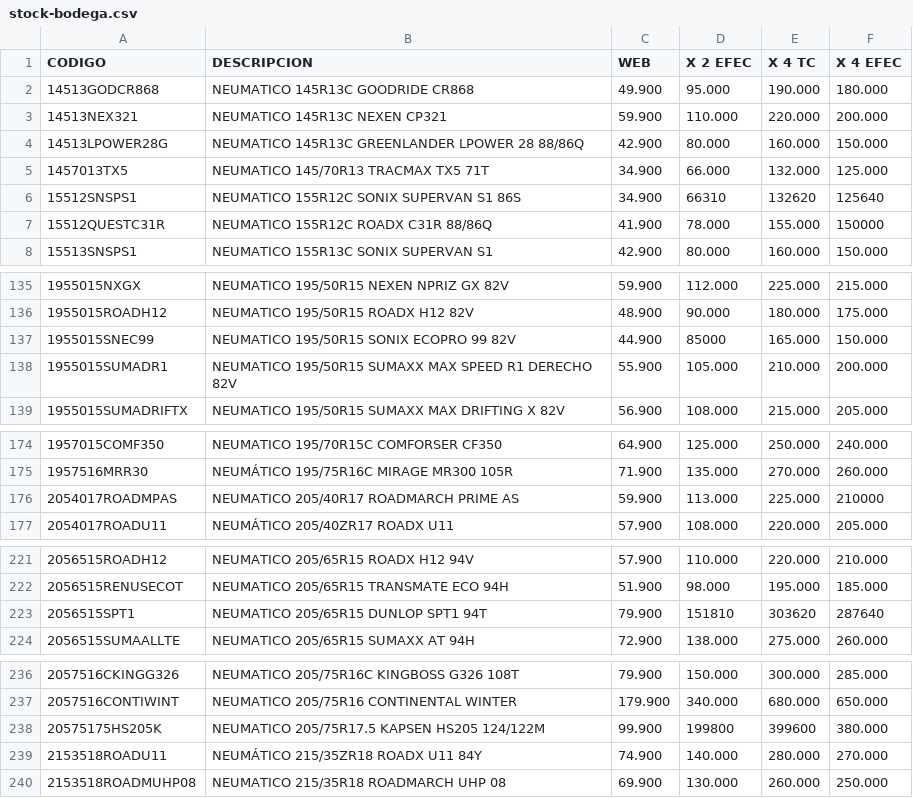
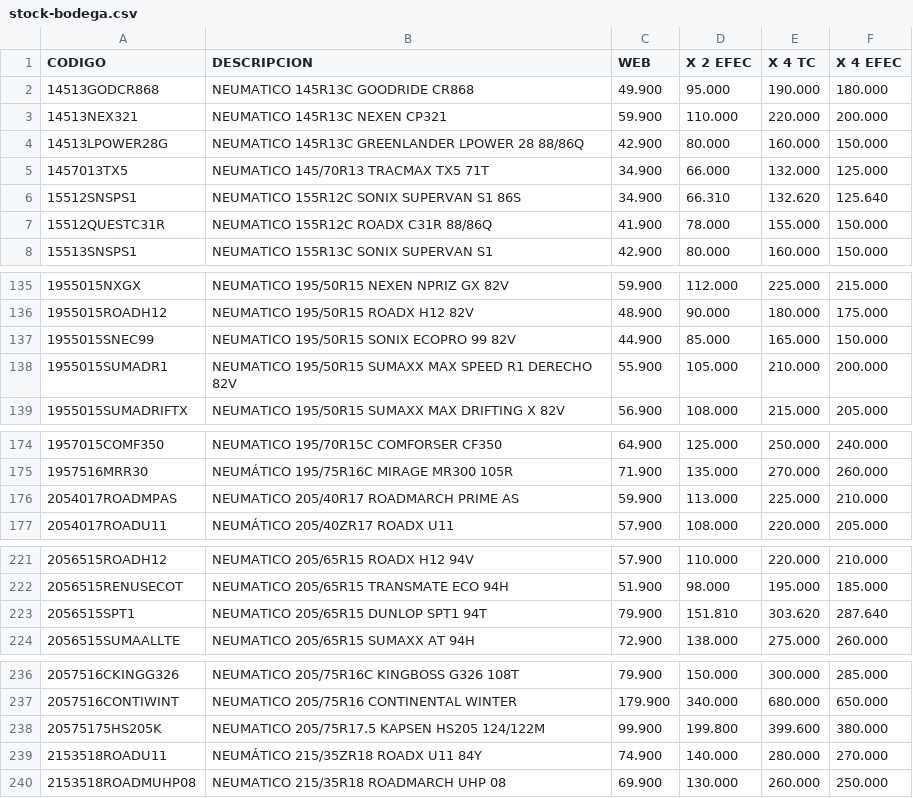
Before and after one commit to matijqs/SamcorTodoenUno, a CSV file: Webprecios/files/stock-bodega.csv, drawn as a sheet; only a part is shown, gaps mark what is left out.

Commit message:
Add files via upload

```diff
--- a/Webprecios/files/stock-bodega.csv
+++ b/Webprecios/files/stock-bodega.csv
@@ -5,4 +5,4 @@
 1457013TX5;NEUMATICO 145/70R13 TRACMAX TX5 71T;34.900;66.000;132.000;125.000
-15512SNSPS1;NEUMATICO 155R12C SONIX SUPERVAN S1 86S;34.900;66310;132620;125640
-15512QUESTC31R;NEUMATICO 155R12C ROADX C31R 88/86Q;41.900;78.000;155.000;150000
+15512SNSPS1;NEUMATICO 155R12C SONIX SUPERVAN S1 86S;34.900;66.310;132.620;125.640
+15512QUESTC31R;NEUMATICO 155R12C ROADX C31R 88/86Q;41.900;78.000;155.000;150.000
 15513SNSPS1;NEUMATICO 155R13C SONIX SUPERVAN S1;42.900;80.000;160.000;150.000
@@ -136,3 +136,3 @@
 1955015ROADH12;NEUMATICO 195/50R15 ROADX H12 82V;48.900;90.000;180.000;175.000
-1955015SNEC99;NEUMATICO 195/50R15 SONIX ECOPRO 99 82V;44.900;85000;165.000;150.000
+1955015SNEC99;NEUMATICO 195/50R15 SONIX ECOPRO 99 82V;44.900;85.000;165.000;150.000
 1955015SUMADR1;NEUMATICO 195/50R15 SUMAXX MAX SPEED R1 DERECHO 82V;55.900;105.000;210.000;200.000
@@ -175,3 +175,3 @@
 1957516MRR30;NEUMÁTICO 195/75R16C MIRAGE MR300 105R;71.900;135.000;270.000;260.000
-2054017ROADMPAS;NEUMATICO 205/40R17 ROADMARCH PRIME AS;59.900;113.000;225.000;210000
+2054017ROADMPAS;NEUMATICO 205/40R17 ROADMARCH PRIME AS;59.900;113.000;225.000;210.000
 2054017ROADU11;NEUMÁTICO 205/40ZR17 ROADX U11;57.900;108.000;220.000;205.000
@@ -222,3 +222,3 @@
 2056515RENUSECOT;NEUMATICO 205/65R15 TRANSMATE ECO 94H;51.900;98.000;195.000;185.000
-2056515SPT1;NEUMATICO 205/65R15 DUNLOP SPT1 94T;79.900;151810;303620;287640
+2056515SPT1;NEUMATICO 205/65R15 DUNLOP SPT1 94T;79.900;151.810;303.620;287.640
 2056515SUMAALLTE;NEUMATICO 205/65R15 SUMAXX AT 94H;72.900;138.000;275.000;260.000
@@ -237,3 +237,3 @@
 2057516CONTIWINT;NEUMATICO 205/75R16 CONTINENTAL WINTER;179.900;340.000;680.000;650.000
-20575175HS205K;NEUMATICO 205/75R17.5 KAPSEN HS205 124/122M;99.900;199800;399600;380.000
+20575175HS205K;NEUMATICO 205/75R17.5 KAPSEN HS205 124/122M;99.900;199.800;399.600;380.000
 2153518ROADU11;NEUMÁTICO 215/35ZR18 ROADX U11 84Y;74.900;140.000;280.000;270.000
```
